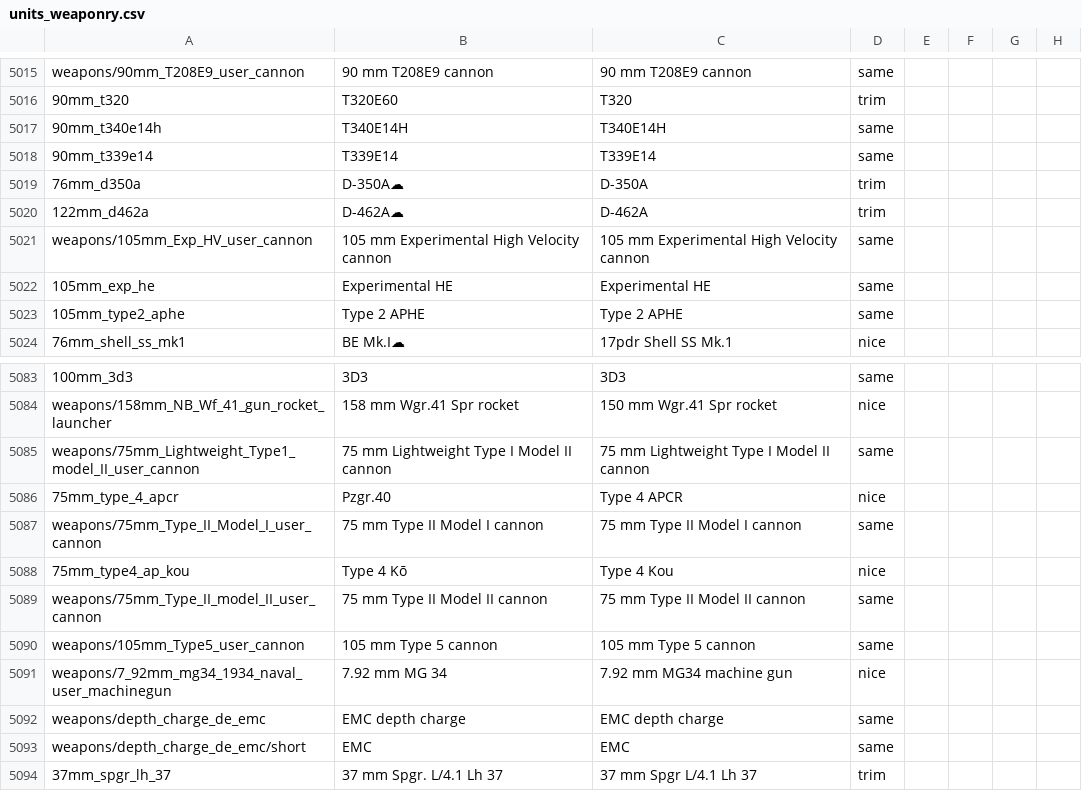
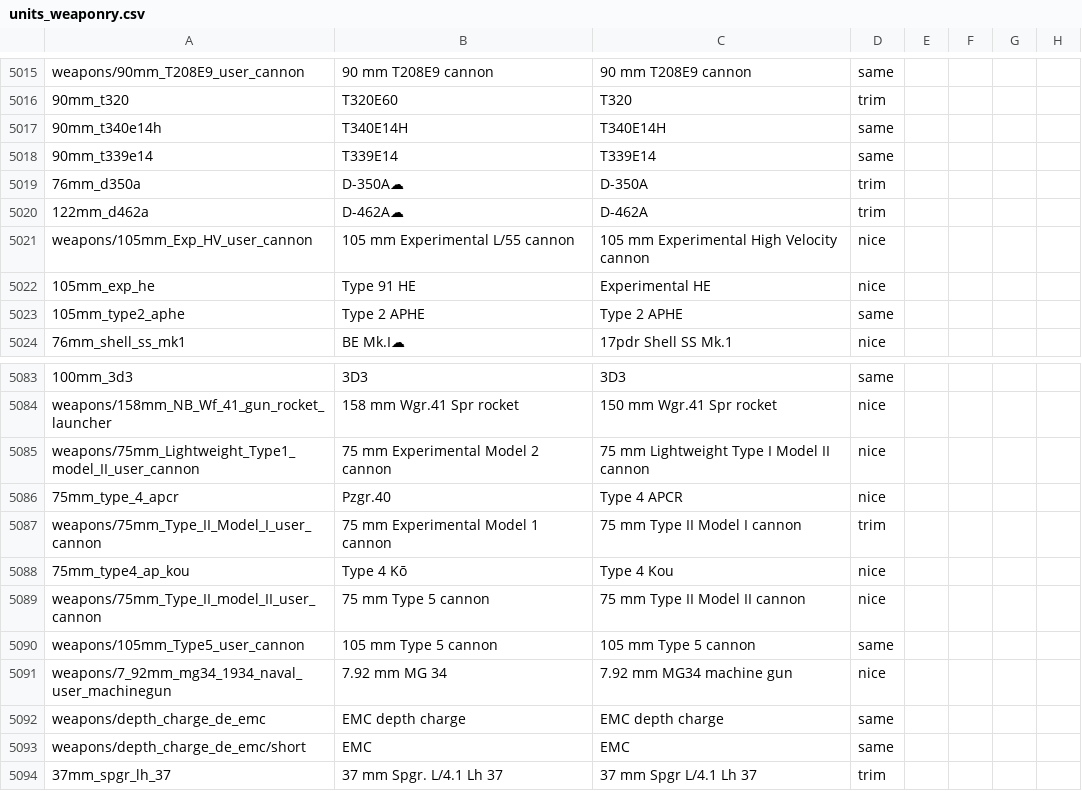
Before and after one commit to mikechuy/SCAM, a CSV file: units_weaponry.csv, drawn as a sheet; only a part is shown, gaps mark what is left out; the diff names each change by its address in the sheet, - before the commit and + after, or states it on an @@ line.

```diff
--- a/units_weaponry.csv
+++ b/units_weaponry.csv
-B5021: 105 mm Experimental High Velocity cannon
+B5021: 105 mm Experimental L/55 cannon
-D5021:D5022: same
+D5021:D5022: nice
-B5022: Experimental HE
+B5022: Type 91 HE
-B5085: 75 mm Lightweight Type I Model II cannon
+B5085: 75 mm Experimental Model 2 cannon
-D5085: same
+D5085: nice
-B5087: 75 mm Type II Model I cannon
+B5087: 75 mm Experimental Model 1 cannon
-D5087: same
+D5087: trim
-B5089: 75 mm Type II Model II cannon
+B5089: 75 mm Type 5 cannon
-D5089: same
+D5089: nice
```
Also changed, not shown: 2 other files.
